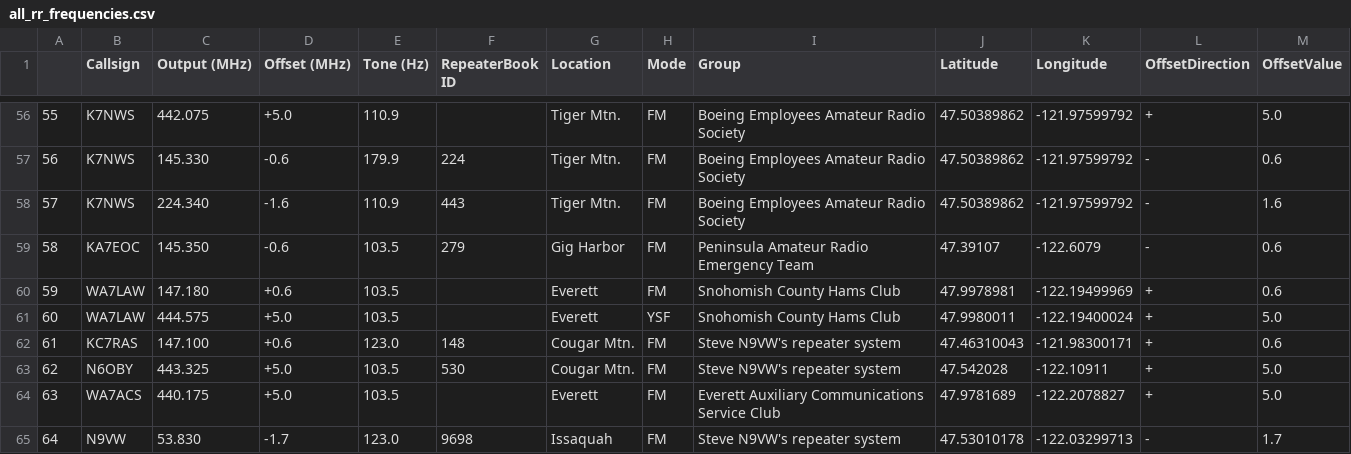
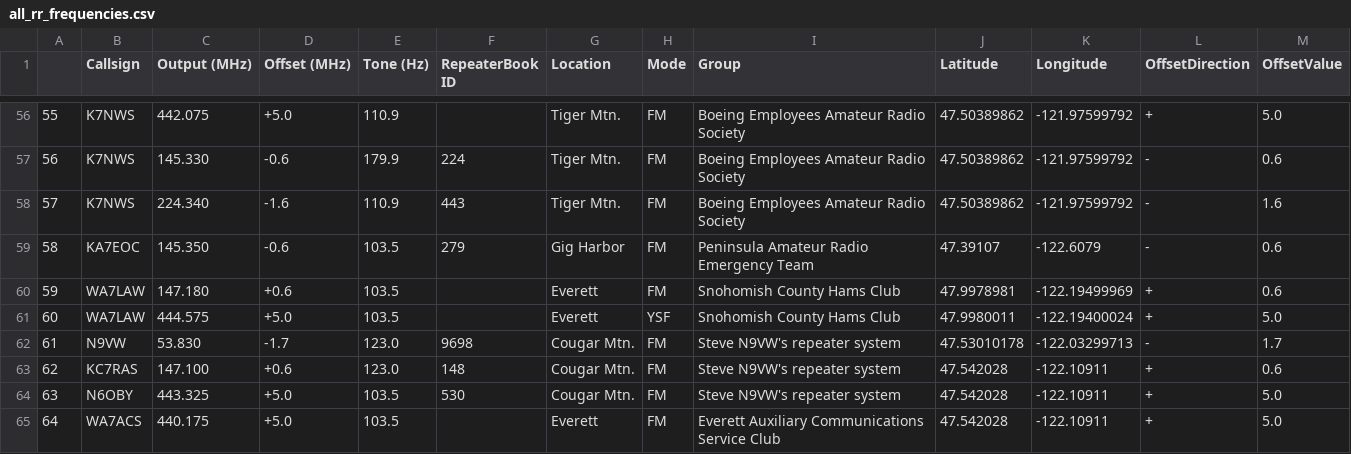
Before and after one commit to QCaudron/repeater_roundabout, a CSV file: assets/programming_files/all_rr_frequencies.csv, drawn as a sheet; only a part is shown, gaps mark what is left out; removed rows and columns are numbered as before the commit, all else as after; the diff names each change by its address in the sheet, - before the commit and + after, or states it on an @@ line.

Commit message:
Update locations

```diff
--- a/assets/programming_files/all_rr_frequencies.csv
+++ b/assets/programming_files/all_rr_frequencies.csv
+row 62: 61 | N9VW | 53.830 | -1.7 | 123.0 | 9698 | Cougar Mtn. | FM | Steve N9VW's repeater system | 47.53010178 | -122.03299713 | - | 1.7
@@ column A renumbered between rows 63 and 65 @@
-J63 (Latitude): 47.46310043
+J63 (Latitude): 47.542028
-K63 (Longitude): -121.98300171
+K63 (Longitude): -122.10911
-J65 (Latitude): 47.9781689
+J65 (Latitude): 47.542028
-K65 (Longitude): -122.2078827
+K65 (Longitude): -122.10911
-row 65: 64 | N9VW | 53.830 | -1.7 | 123.0 | 9698 | Issaquah | FM | Steve N9VW's repeater system | 47.53010178 | -122.03299713 | - | 1.7
```
Also changed, not shown: assets/programming_files/rr_frequencies.csv, 5 other files.
